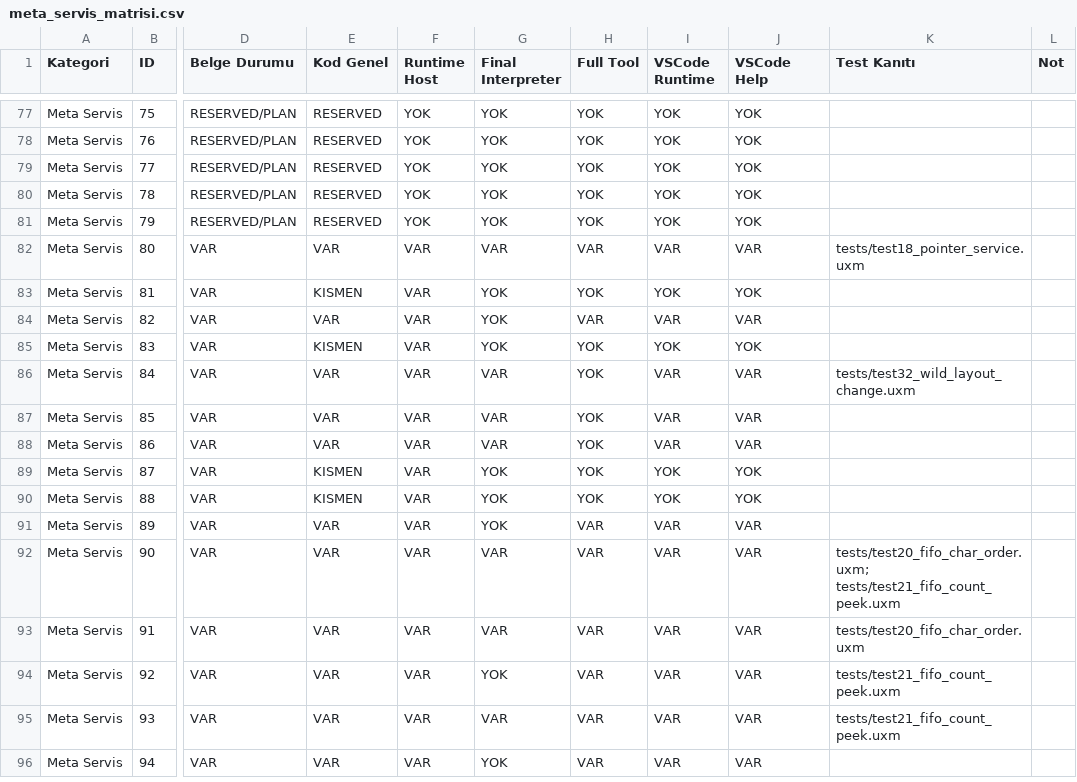
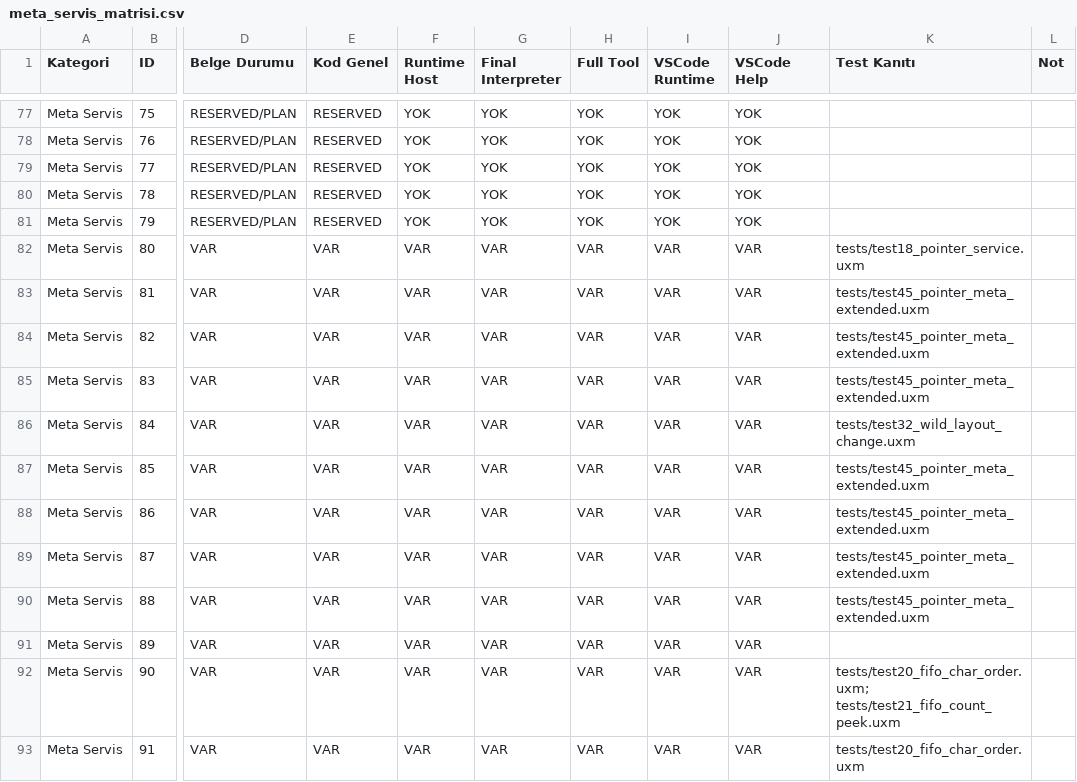
Before and after one commit to metedinler/uX-Minima, a CSV file: UXM_V31_Kod_Belge_Matris_Paketi/uxm31_matrix_out/meta_servis_matrisi.csv, drawn as a sheet; only a part is shown, gaps mark what is left out; the shorter side is filled out with more unchanged rows; the diff names each change by its address in the sheet, - before the commit and + after, or states it on an @@ line.

Commit message:
Faz 2 hizli adim: pointer meta servislerini 81..89 araliginda pariteye getir

```diff
--- a/UXM_V31_Kod_Belge_Matris_Paketi/uxm31_matrix_out/meta_servis_matrisi.csv
+++ b/UXM_V31_Kod_Belge_Matris_Paketi/uxm31_matrix_out/meta_servis_matrisi.csv
-E83 (Kod Genel): KISMEN
+E83 (Kod Genel): VAR
-G83:G85 (Final Interpreter): YOK
+G83:G85 (Final Interpreter): VAR
-H83 (Full Tool): YOK
+H83 (Full Tool): VAR
-I83 (VSCode Runtime): YOK
+I83 (VSCode Runtime): VAR
-J83 (VSCode Help): YOK
+J83 (VSCode Help): VAR
-K83:K85 (Test Kanıtı): (empty)
+K83:K85 (Test Kanıtı): tests/test45_pointer_meta_extended.uxm
-E85 (Kod Genel): KISMEN
+E85 (Kod Genel): VAR
-H85:H90 (Full Tool): YOK
+H85:H90 (Full Tool): VAR
-I85 (VSCode Runtime): YOK
+I85 (VSCode Runtime): VAR
-J85 (VSCode Help): YOK
+J85 (VSCode Help): VAR
-K87:K90 (Test Kanıtı): (empty)
+K87:K90 (Test Kanıtı): tests/test45_pointer_meta_extended.uxm
-E89:E90 (Kod Genel): KISMEN
+E89:E90 (Kod Genel): VAR
-G89:G91 (Final Interpreter): YOK
+G89:G91 (Final Interpreter): VAR
-I89:I90 (VSCode Runtime): YOK
+I89:I90 (VSCode Runtime): VAR
-J89:J90 (VSCode Help): YOK
+J89:J90 (VSCode Help): VAR
```
Also changed, not shown: 5 other files.
